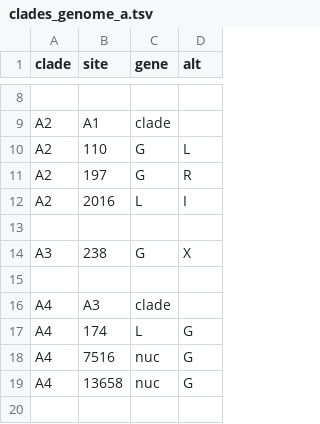
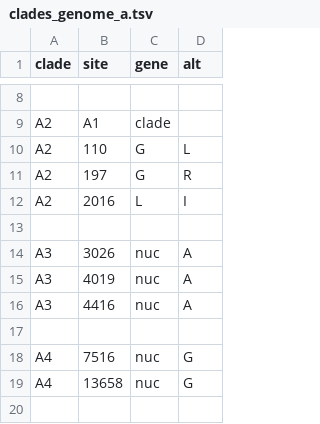
Before and after one commit to INSaFLU/nextstrain_builds, a TSV file: rsv/config/clades_genome_a.tsv, drawn as a sheet; only a part is shown, gaps mark what is left out.

```diff
--- a/rsv/config/clades_genome_a.tsv
+++ b/rsv/config/clades_genome_a.tsv
@@ -13,6 +13,6 @@ A2	2016	L	I
 			
-A3	238	G	X
+A3	3026	nuc	A
+A3	4019	nuc	A
+A3	4416	nuc	A
 			
-A4	A3	clade	
-A4	174	L	G
 A4	7516	nuc	G
```
Also changed, not shown: mpx/config/clades.tsv, mpx/config/color_ordering.tsv, 1 other file.
